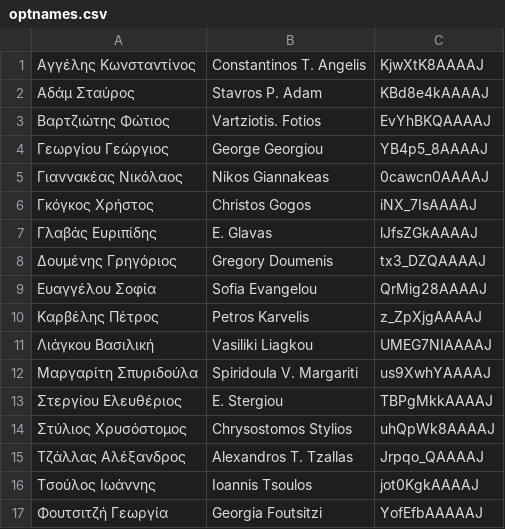
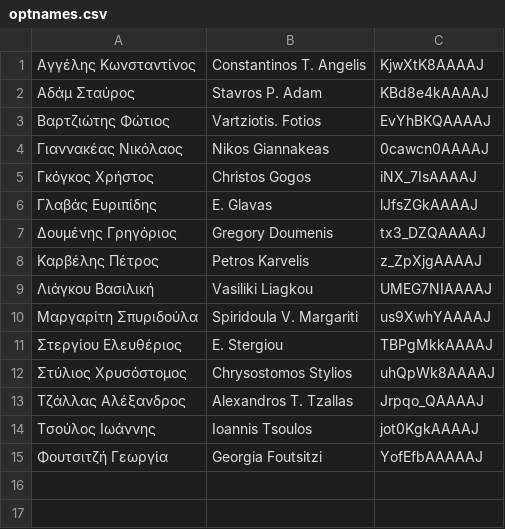
Before and after one commit to panoskaf/ptixiaki, a CSV file: app1370/optnames.csv, drawn as a sheet; the diff names each change by its address in the sheet, - before the commit and + after, or states it on an @@ line.

Commit message:
Update optnames.csv

```diff
--- a/app1370/optnames.csv
+++ b/app1370/optnames.csv
-row 4: Γεωργίου Γεώργιος | George Georgiou | YB4p5_8AAAAJ
-row 9: Ευαγγέλου Σοφία | Sofia Evangelou | QrMig28AAAAJ
```
